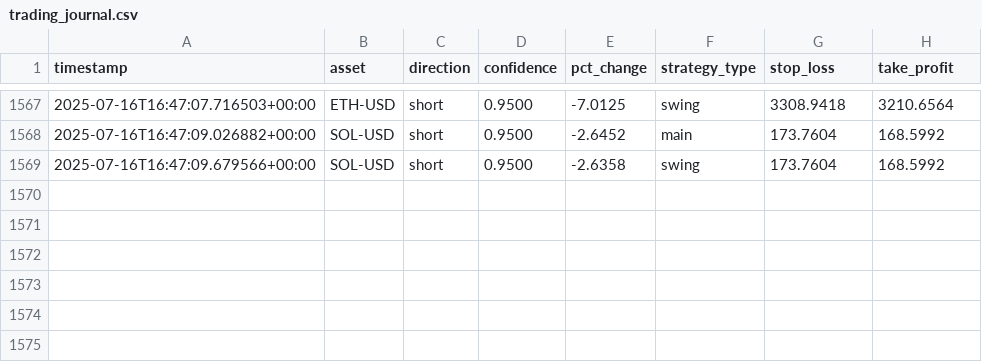
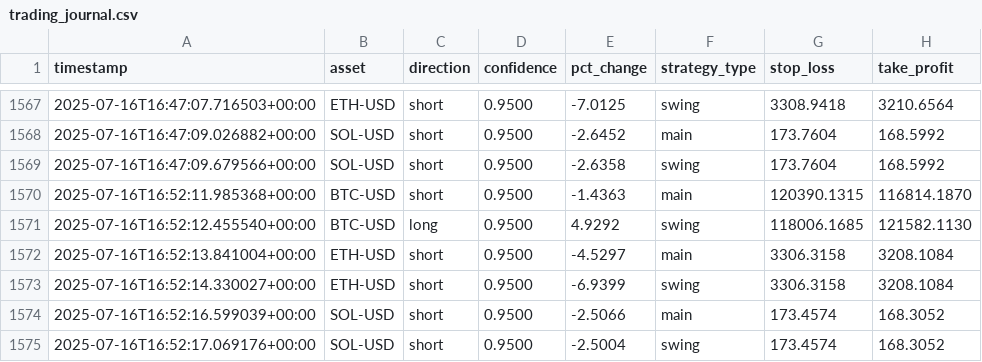
Before and after one commit to zargul123/zargul-trader-2.0, a CSV file: trading_journal.csv, drawn as a sheet; only a part is shown, gaps mark what is left out.

```diff
--- a/trading_journal.csv
+++ b/trading_journal.csv
@@ -1569 +1569,7 @@ timestamp,asset,direction,confidence,pct_change,strategy_type,stop_loss,take_pro
 2025-07-16T16:47:09.679566+00:00,SOL-USD,short,0.9500,-2.6358,swing,173.7604,168.5992
+2025-07-16T16:52:11.985368+00:00,BTC-USD,short,0.9500,-1.4363,main,120390.1315,116814.1870
+2025-07-16T16:52:12.455540+00:00,BTC-USD,long,0.9500,4.9292,swing,118006.1685,121582.1130
+2025-07-16T16:52:13.841004+00:00,ETH-USD,short,0.9500,-4.5297,main,3306.3158,3208.1084
+2025-07-16T16:52:14.330027+00:00,ETH-USD,short,0.9500,-6.9399,swing,3306.3158,3208.1084
+2025-07-16T16:52:16.599039+00:00,SOL-USD,short,0.9500,-2.5066,main,173.4574,168.3052
+2025-07-16T16:52:17.069176+00:00,SOL-USD,short,0.9500,-2.5004,swing,173.4574,168.3052
```
